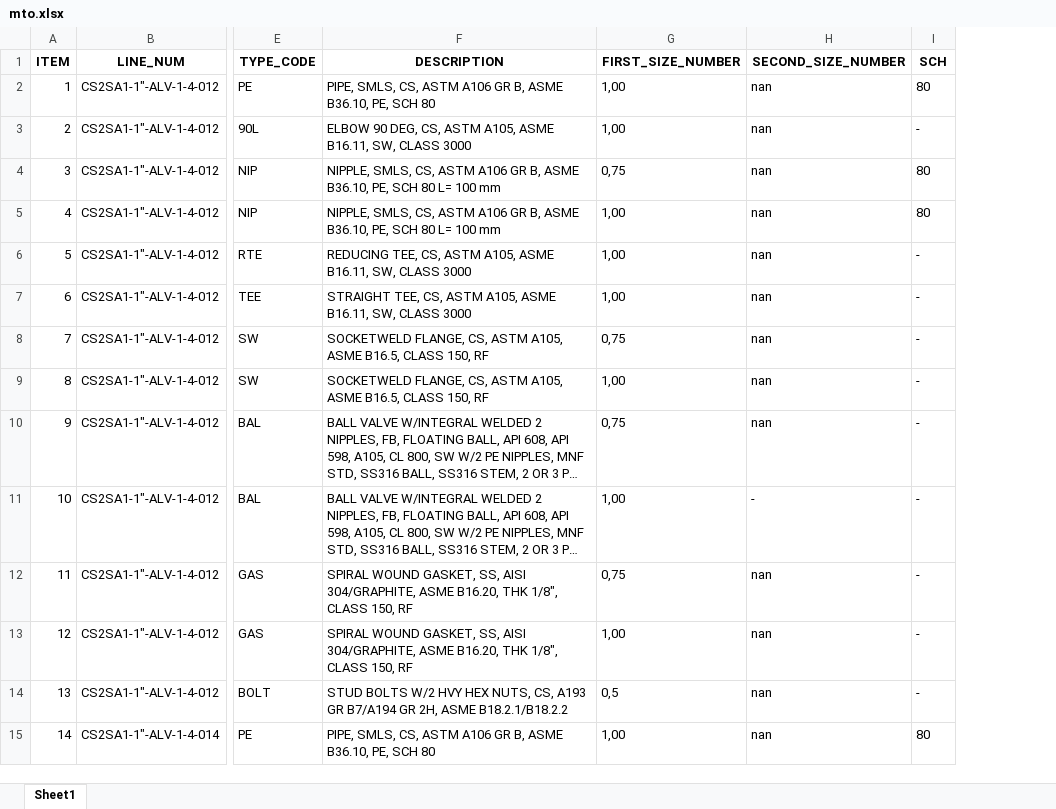
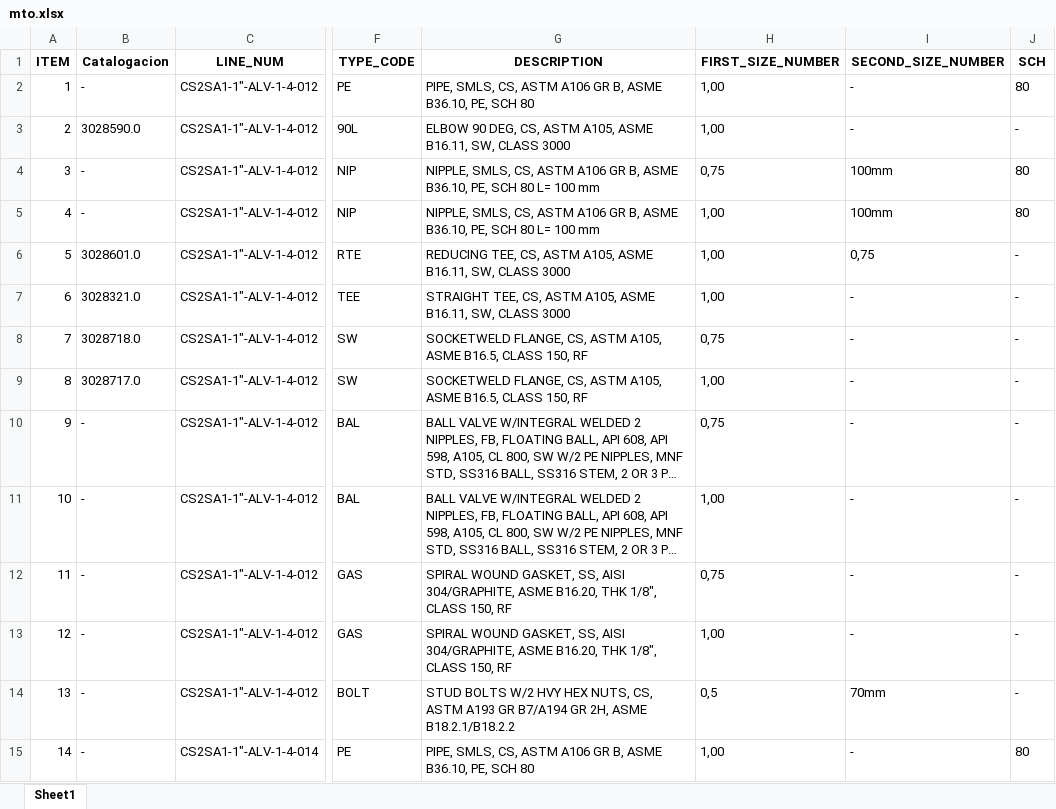
Before and after one commit to cdvalenzuelas/kent, an Excel workbook: output/mto.xlsx, sheet Sheet1, drawn as a sheet; only a part is shown, gaps mark what is left out; long unchanged cells end in …; values as stored, in another font and other column widths than the file's, no borders; addresses are those after the commit; the diff covers the shown part only; the diff names each change by its address in the sheet, - before the commit and + after, or states it on an @@ line.

```diff
--- a/output/mto.xlsx (sheet Sheet1)
+++ b/output/mto.xlsx (sheet Sheet1)
+column B (Catalogacion), rows 2-15: - | 3028590.0 | - | - | 3028601.0 | 3028321.0 | 3028718.0 | 3028717.0 | - | - | - | - | - | -
-I2:I3 (SECOND_SIZE_NUMBER): nan
+I2:I3 (SECOND_SIZE_NUMBER): -
-I4:I5 (SECOND_SIZE_NUMBER): nan
+I4:I5 (SECOND_SIZE_NUMBER): 100mm
-I6 (SECOND_SIZE_NUMBER): nan
+I6 (SECOND_SIZE_NUMBER): 0,75
-I7:I10 (SECOND_SIZE_NUMBER): nan
+I7:I10 (SECOND_SIZE_NUMBER): -
-I12:I13 (SECOND_SIZE_NUMBER): nan
+I12:I13 (SECOND_SIZE_NUMBER): -
-G14 (DESCRIPTION): …NUTS, CS, A193 GR…
+G14 (DESCRIPTION): …NUTS, CS, ASTM A193 GR…
-I14 (SECOND_SIZE_NUMBER): nan
+I14 (SECOND_SIZE_NUMBER): 70mm
-I15 (SECOND_SIZE_NUMBER): nan
+I15 (SECOND_SIZE_NUMBER): -
```
Also changed, not shown: 192 edited cells elsewhere in this sheet, output/co.xlsx, output/hd.xlsx, 18 other files.
